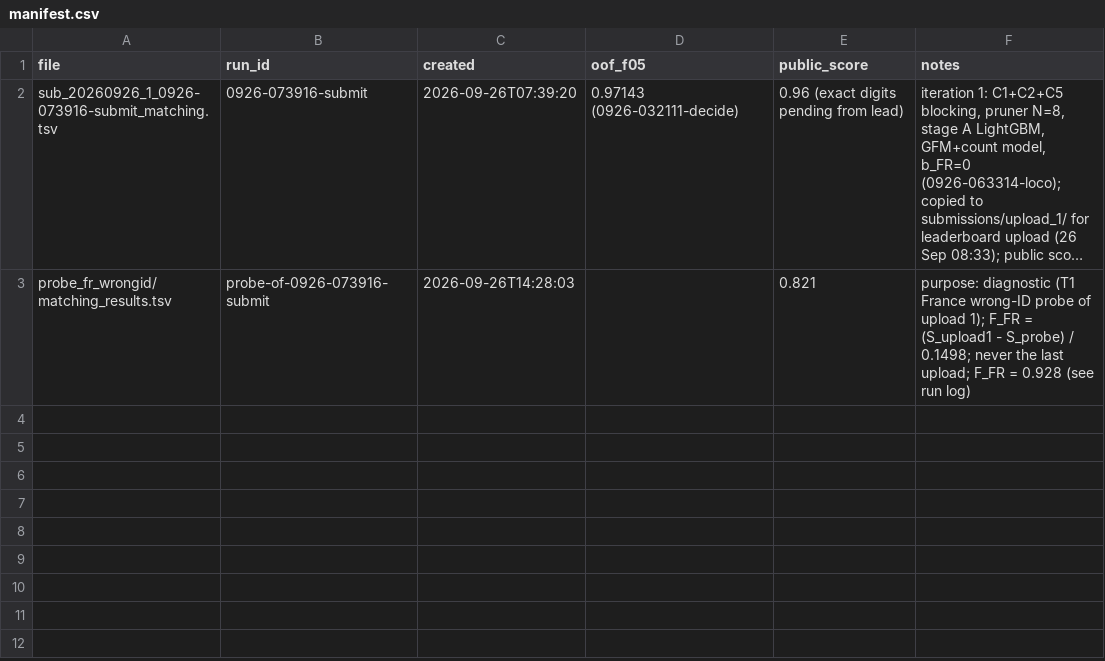
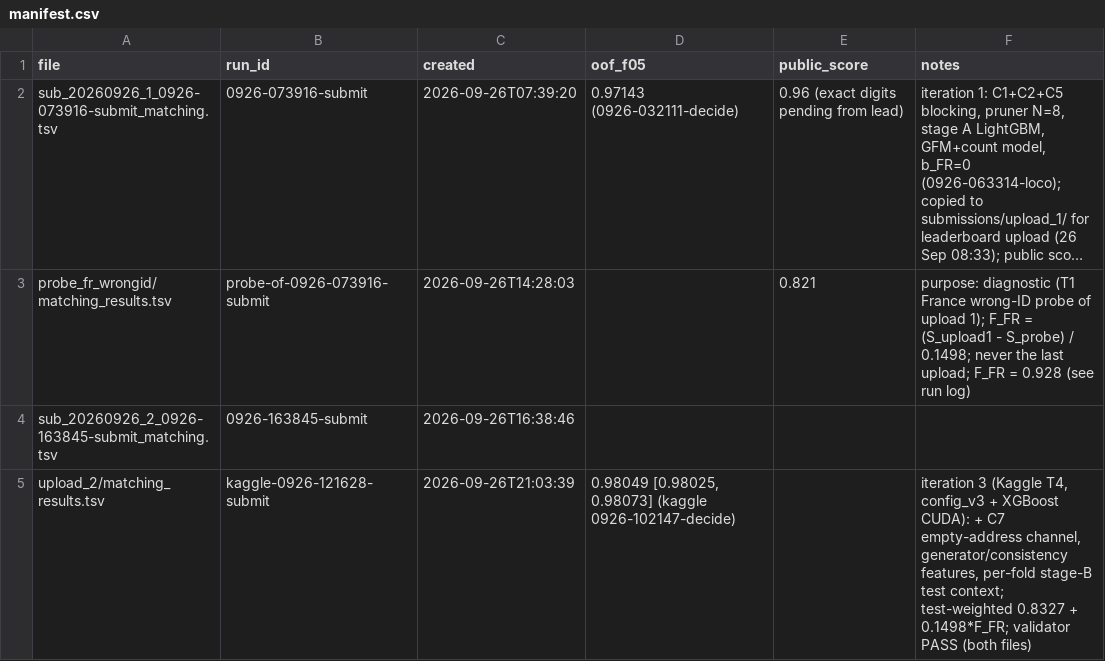
Before and after one commit to kksahu444/tri-source-entity-resolution, a CSV file: student_resource/submissions/manifest.csv, drawn as a sheet; long unchanged cells end in …; the diff names each change by its address in the sheet, - before the commit and + after, or states it on an @@ line.

```diff
--- a/student_resource/submissions/manifest.csv
+++ b/student_resource/submissions/manifest.csv
+row 4: sub_20260926_2_0926-163845-submit_matching.tsv | 0926-163845-submit | 2026-09-26T16:38:46
+row 5: upload_2/matching_results.tsv | kaggle-0926-121628-submit | 2026-09-26T21:03:39 | 0.98049 [0.98025, 0.98073] (kaggle 0926-102147-decide) |  | iteration 3 (Kaggle T4, config_v3 + XGBoost CUDA): + C7 empty-address channel, generator/consistency features, per-fold stage-B test context; test-weighted 0.8327 + 0.1498*F_FR; validator PASS (both files)
```
Also changed, not shown: student_resource/runs/run_log.csv, 11 other files.
